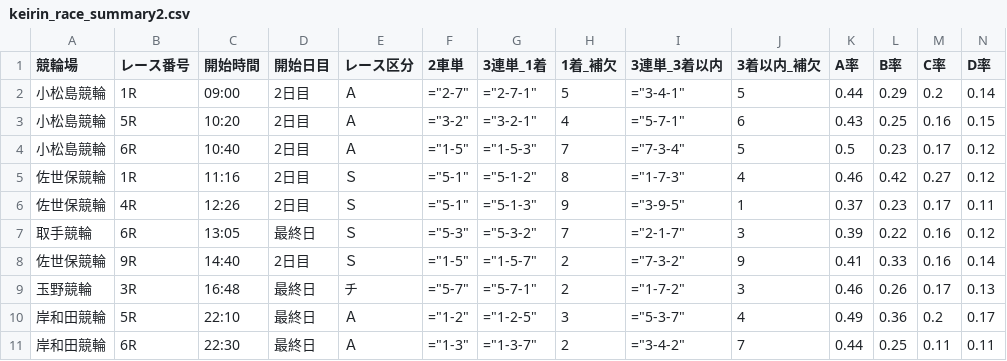
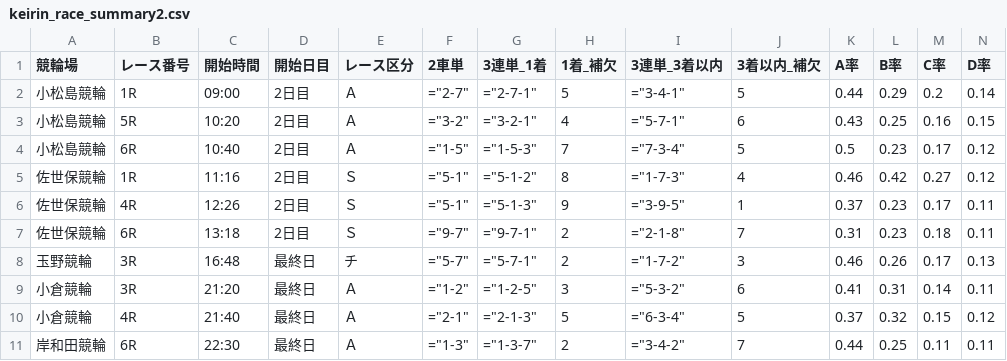
Before and after one commit to ama04149/keirin-ai, a CSV file: keirin_race_summary2.csv, drawn as a sheet; only a part is shown; removed rows and columns are numbered as before the commit, all else as after; rows hold the shown columns only; the diff names each change by its address in the sheet, - before the commit and + after, or states it on an @@ line.

```diff
--- a/keirin_race_summary2.csv
+++ b/keirin_race_summary2.csv
-row 7: 取手競輪 | 6R | 13:05 | 最終日 | Ｓ | ="5-3" | ="5-3-2" | 7 | ="2-1-7" | 3 | 0.39 | 0.22 | 0.16 | 0.12
-row 8: 佐世保競輪 | 9R | 14:40 | 2日目 | Ｓ | ="1-5" | ="1-5-7" | 2 | ="7-3-2" | 9 | 0.41 | 0.33 | 0.16 | 0.14
+row 7: 佐世保競輪 | 6R | 13:18 | 2日目 | Ｓ | ="9-7" | ="9-7-1" | 2 | ="2-1-8" | 7 | 0.31 | 0.23 | 0.18 | 0.11
-row 10: 岸和田競輪 | 5R | 22:10 | 最終日 | Ａ | ="1-2" | ="1-2-5" | 3 | ="5-3-7" | 4 | 0.49 | 0.36 | 0.2 | 0.17
+row 9: 小倉競輪 | 3R | 21:20 | 最終日 | Ａ | ="1-2" | ="1-2-5" | 3 | ="5-3-2" | 6 | 0.41 | 0.31 | 0.14 | 0.11
+row 10: 小倉競輪 | 4R | 21:40 | 最終日 | Ａ | ="2-1" | ="2-1-3" | 5 | ="6-3-4" | 5 | 0.37 | 0.32 | 0.15 | 0.12
```
Also changed, not shown: keirin_race_summary.csv, keirin_race_summary3.csv.
